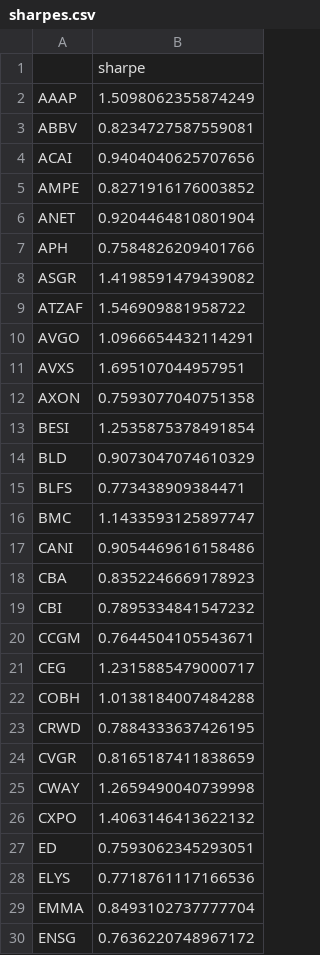
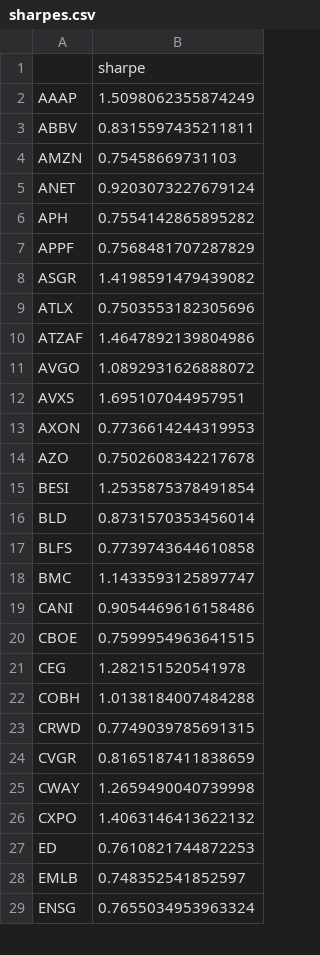
Before and after one commit to damiansp/marketModeling, a CSV file: daily/data/sharpes.csv, drawn as a sheet; only a part is shown; the diff covers the shown part only.

```diff
--- a/daily/data/sharpes.csv
+++ b/daily/data/sharpes.csv
@@ -2,23 +2,23 @@
 AAAP,1.5098062355874249
-ABBV,0.8234727587559081
-ACAI,0.9404040625707656
-AMPE,0.8271916176003852
-ANET,0.9204464810801904
-APH,0.7584826209401766
+ABBV,0.8315597435211811
+AMZN,0.75458669731103
+ANET,0.9203073227679124
+APH,0.7554142865895282
+APPF,0.7568481707287829
 ASGR,1.4198591479439082
-ATZAF,1.546909881958722
-AVGO,1.0966654432114291
+ATLX,0.7503553182305696
+ATZAF,1.4647892139804986
+AVGO,1.0892931626888072
 AVXS,1.695107044957951
-AXON,0.7593077040751358
+AXON,0.7736614244319953
+AZO,0.7502608342217678
 BESI,1.2535875378491854
-BLD,0.9073047074610329
-BLFS,0.773438909384471
+BLD,0.8731570353456014
+BLFS,0.7739743644610858
 BMC,1.1433593125897747
 CANI,0.9054469616158486
-CBA,0.8352246669178923
-CBI,0.7895334841547232
-CCGM,0.7644504105543671
-CEG,1.2315885479000717
+CBOE,0.7599954963641515
+CEG,1.282151520541978
 COBH,1.0138184007484288
-CRWD,0.7884333637426195
+CRWD,0.7749039785691315
 CVGR,0.8165187411838659
@@ -26,5 +26,4 @@ CWAY,1.2659490040739998
 CXPO,1.4063146413622132
-ED,0.7593062345293051
-ELYS,0.7718761117166536
-EMMA,0.8493102737777704
-ENSG,0.7636220748967172
+ED,0.7610821744872253
+EMLB,0.748352541852597
+ENSG,0.7655034953963324
```
Also changed, not shown: 8 added rows, 7 removed rows and 44 edited cells elsewhere in this file, daily/data/best_stocks.csv, daily/data/stock_metrics.csv, 19 other files.
